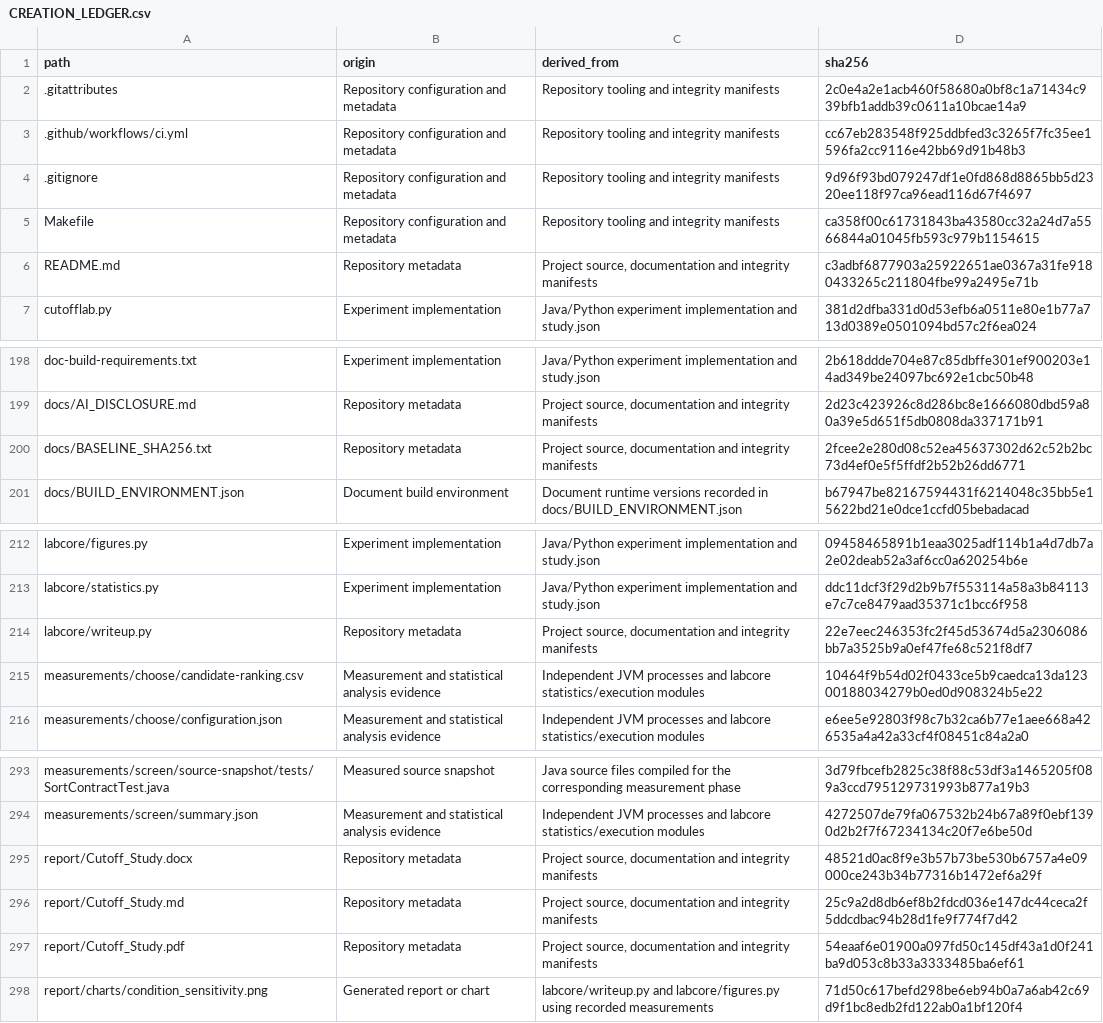
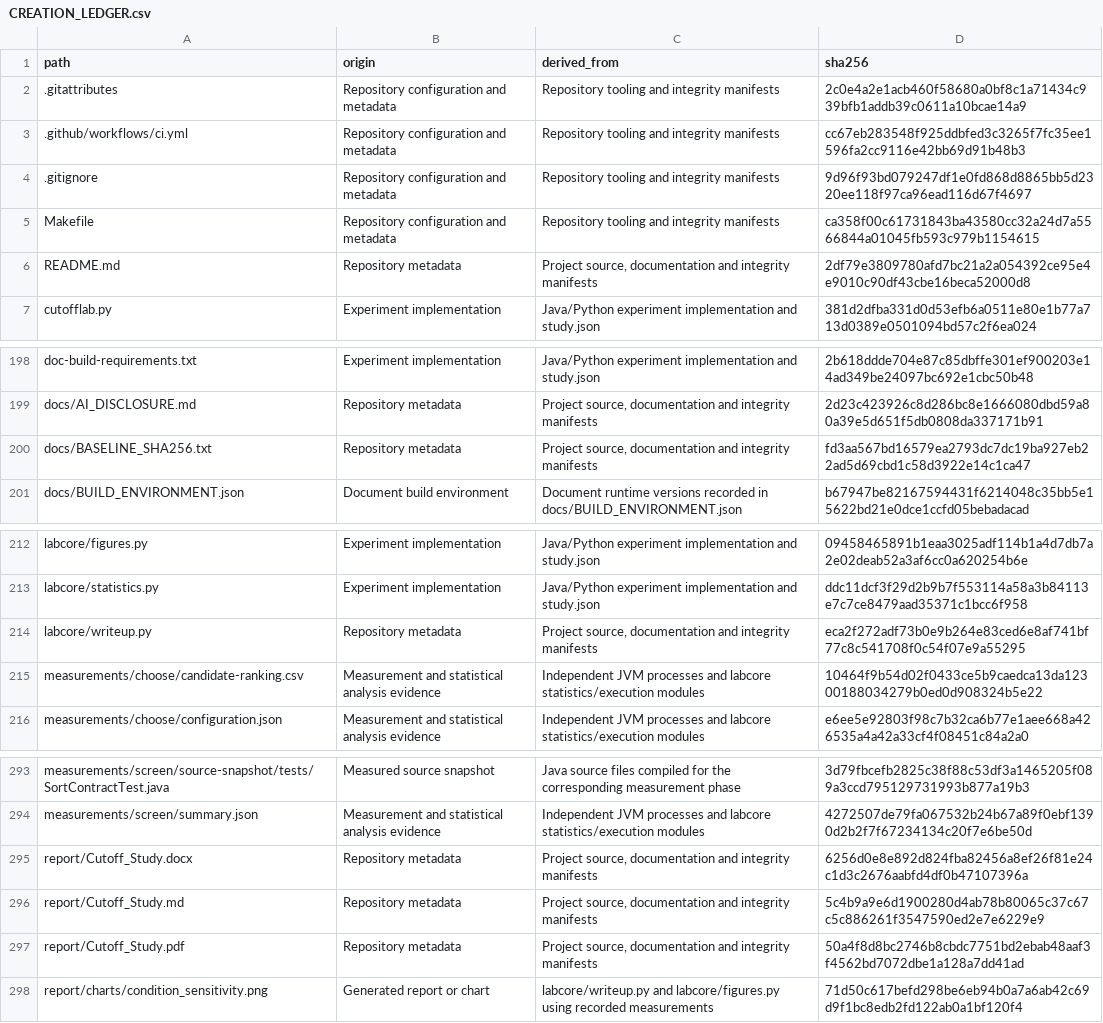
Before and after one commit to deckiuuu/MergeScope, a CSV file: CREATION_LEDGER.csv, drawn as a sheet; only a part is shown, gaps mark what is left out.

```diff
--- a/CREATION_LEDGER.csv
+++ b/CREATION_LEDGER.csv
@@ -5,3 +5,3 @@ path,origin,derived_from,sha256
 Makefile,Repository configuration and metadata,Repository tooling and integrity manifests,ca358f00c61731843ba43580cc32a24d7a5566844a01045fb593c979b1154615
-README.md,Repository metadata,"Project source, documentation and integrity manifests",c3adbf6877903a25922651ae0367a31fe9180433265c211804fbe99a2495e71b
+README.md,Repository metadata,"Project source, documentation and integrity manifests",2df79e3809780afd7bc21a2a054392ce95e4e9010c90df43cbe16beca52000d8
 cutofflab.py,Experiment implementation,Java/Python experiment implementation and study.json,381d2dfba331d0d53efb6a0511e80e1b77a713d0389e0501094bd57c2f6ea024
@@ -199,3 +199,3 @@ doc-build-requirements.txt,Experiment implementation,Java/Python experiment impl
 docs/AI_DISCLOSURE.md,Repository metadata,"Project source, documentation and integrity manifests",2d23c423926c8d286bc8e1666080dbd59a80a39e5d651f5db0808da337171b91
-docs/BASELINE_SHA256.txt,Repository metadata,"Project source, documentation and integrity manifests",2fcee2e280d08c52ea45637302d62c52b2bc73d4ef0e5f5ffdf2b52b26dd6771
+docs/BASELINE_SHA256.txt,Repository metadata,"Project source, documentation and integrity manifests",fd3aa567bd16579ea2793dc7dc19ba927eb22ad5d69cbd1c58d3922e14c1ca47
 docs/BUILD_ENVIRONMENT.json,Document build environment,Document runtime versions recorded in docs/BUILD_ENVIRONMENT.json,b67947be82167594431f6214048c35bb5e15622bd21e0dce1ccfd05bebadacad
@@ -213,3 +213,3 @@ labcore/figures.py,Experiment implementation,Java/Python experiment implementati
 labcore/statistics.py,Experiment implementation,Java/Python experiment implementation and study.json,ddc11dcf3f29d2b9b7f553114a58a3b84113e7c7ce8479aad35371c1bcc6f958
-labcore/writeup.py,Repository metadata,"Project source, documentation and integrity manifests",22e7eec246353fc2f45d53674d5a2306086bb7a3525b9a0ef47fe68c521f8df7
+labcore/writeup.py,Repository metadata,"Project source, documentation and integrity manifests",eca2f272adf73b0e9b264e83ced6e8af741bf77c8c541708f0c54f07e9a55295
 measurements/choose/candidate-ranking.csv,Measurement and statistical analysis evidence,Independent JVM processes and labcore statistics/execution modules,10464f9b54d02f0433ce5b9caedca13da12300188034279b0ed0d908324b5e22
@@ -294,5 +294,5 @@ measurements/screen/source-snapshot/tests/SortContractTest.java,Measured source
 measurements/screen/summary.json,Measurement and statistical analysis evidence,Independent JVM processes and labcore statistics/execution modules,4272507de79fa067532b24b67a89f0ebf1390d2b2f7f67234134c20f7e6be50d
-report/Cutoff_Study.docx,Repository metadata,"Project source, documentation and integrity manifests",48521d0ac8f9e3b57b73be530b6757a4e09000ce243b34b77316b1472ef6a29f
-report/Cutoff_Study.md,Repository metadata,"Project source, documentation and integrity manifests",25c9a2d8db6ef8b2fdcd036e147dc44ceca2f5ddcdbac94b28d1fe9f774f7d42
-report/Cutoff_Study.pdf,Repository metadata,"Project source, documentation and integrity manifests",54eaaf6e01900a097fd50c145df43a1d0f241ba9d053c8b33a3333485ba6ef61
+report/Cutoff_Study.docx,Repository metadata,"Project source, documentation and integrity manifests",6256d0e8e892d824fba82456a8ef26f81e24c1d3c2676aabfd4df0b47107396a
+report/Cutoff_Study.md,Repository metadata,"Project source, documentation and integrity manifests",5c4b9a9e6d1900280d4ab78b80065c37c67c5c886261f3547590ed2e7e6229e9
+report/Cutoff_Study.pdf,Repository metadata,"Project source, documentation and integrity manifests",50a4f8d8bc2746b8cbdc7751bd2ebab48aaf3f4562bd7072dbe1a128a7dd41ad
 report/charts/condition_sensitivity.png,Generated report or chart,labcore/writeup.py and labcore/figures.py using recorded measurements,71d50c617befd298be6eb94b0a7a6ab42c69d9f1bc8edb2fd122ab0a1bf120f4
```
Also changed, not shown: 7 other files.
